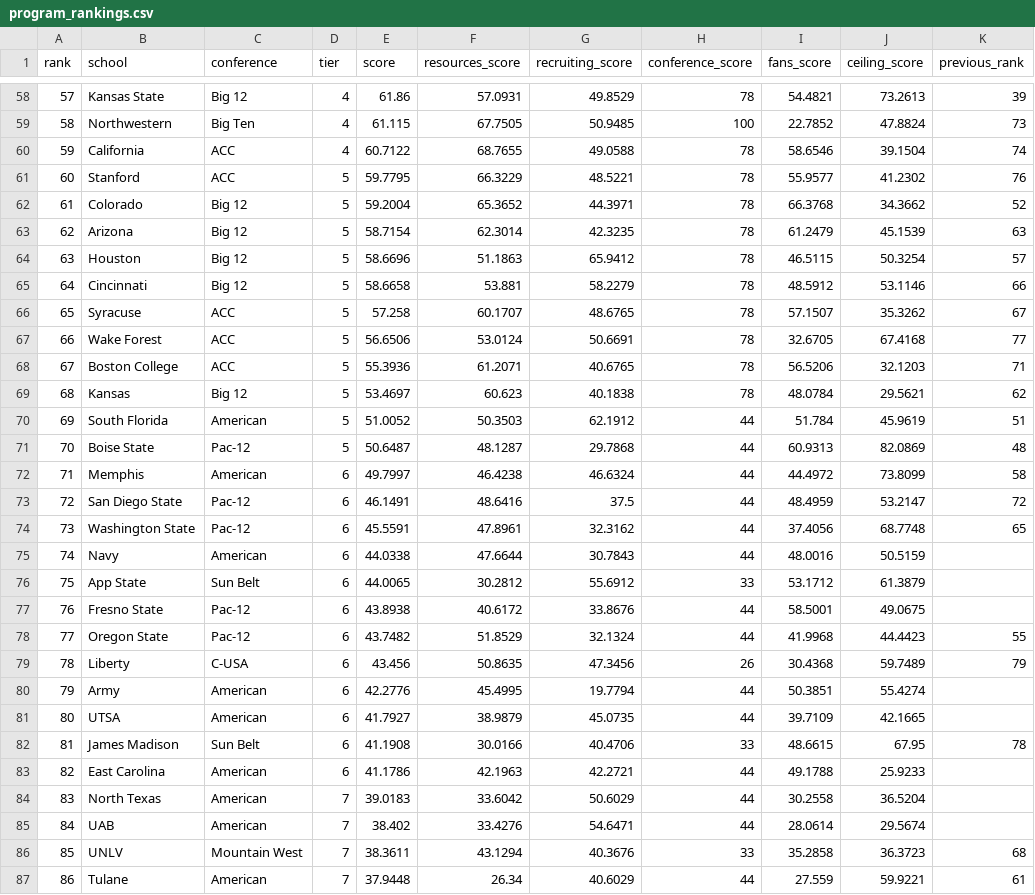
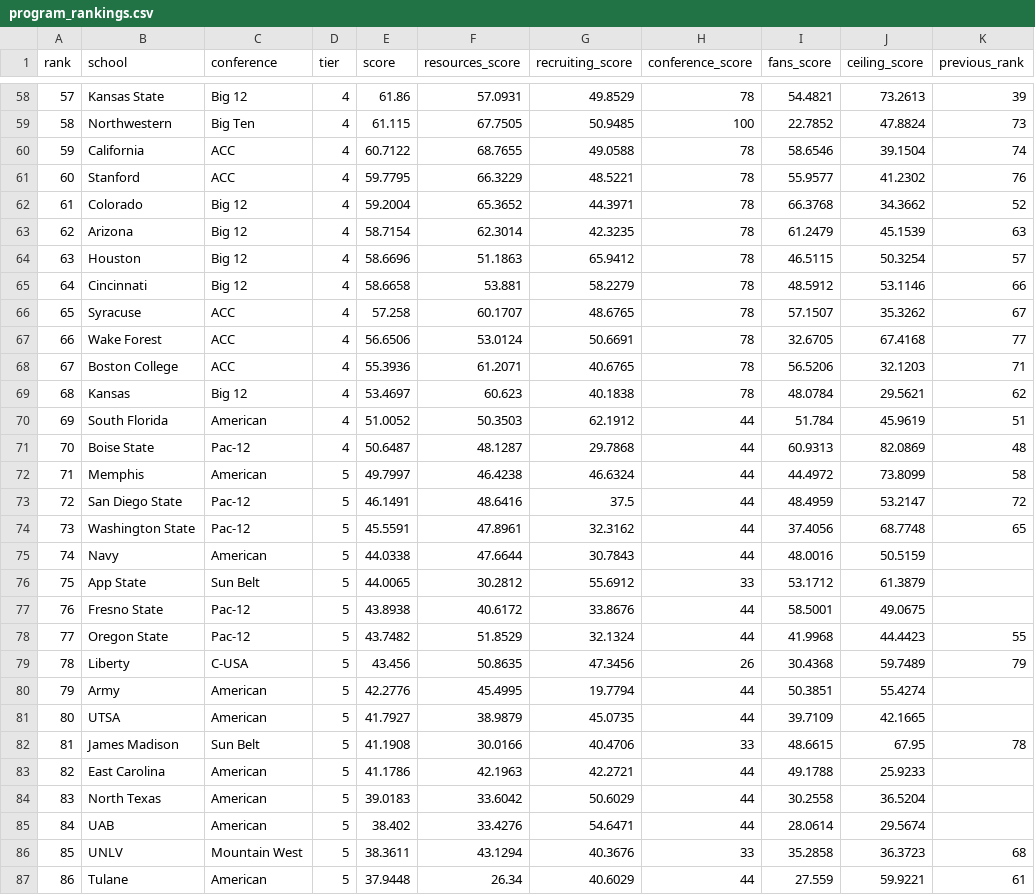
Before and after one commit to terrapinalytics/terrapinalytics.github.io, a CSV file: assets/coaching/program_rankings.csv, drawn as a sheet; only a part is shown, gaps mark what is left out; the diff covers the shown part only; the diff names each change by its address in the sheet, - before the commit and + after, or states it on an @@ line.

```diff
--- a/assets/coaching/program_rankings.csv
+++ b/assets/coaching/program_rankings.csv
-D61:D71 (tier): 5
+D61:D71 (tier): 4
-D72:D83 (tier): 6
+D72:D83 (tier): 5
-D84:D87 (tier): 7
+D84:D87 (tier): 5
```
Also changed, not shown: 76 edited cells elsewhere in this file, assets/coaching/program_inputs.csv, 8 other files.
